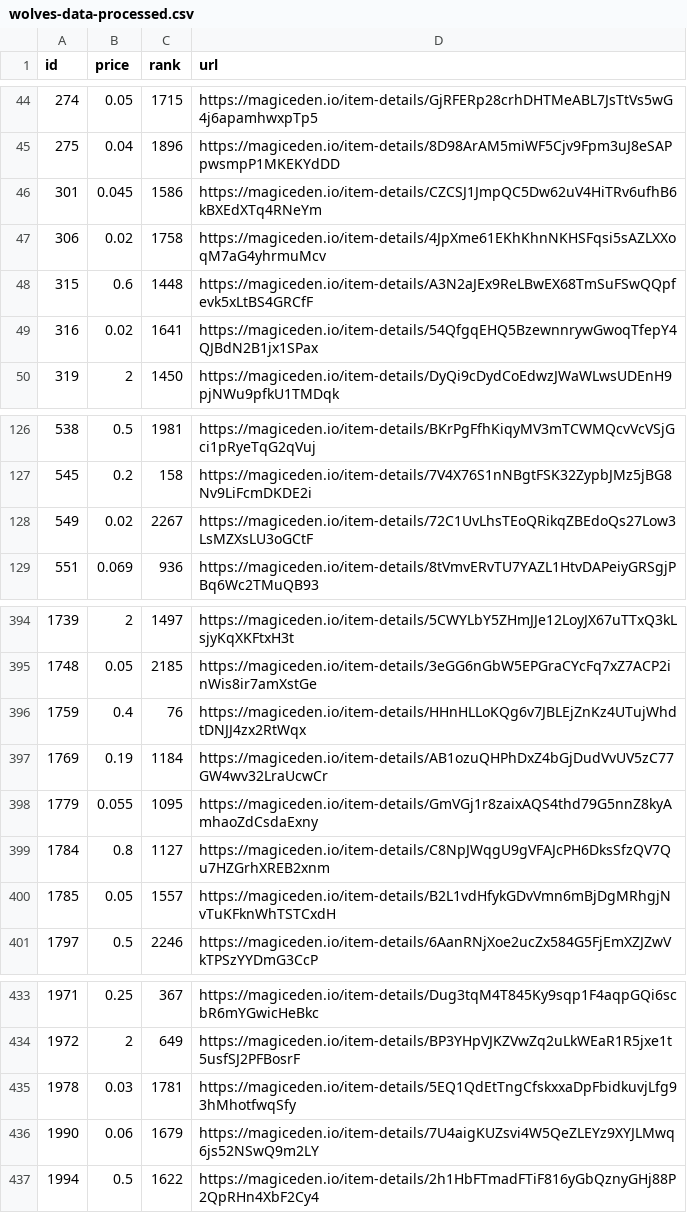
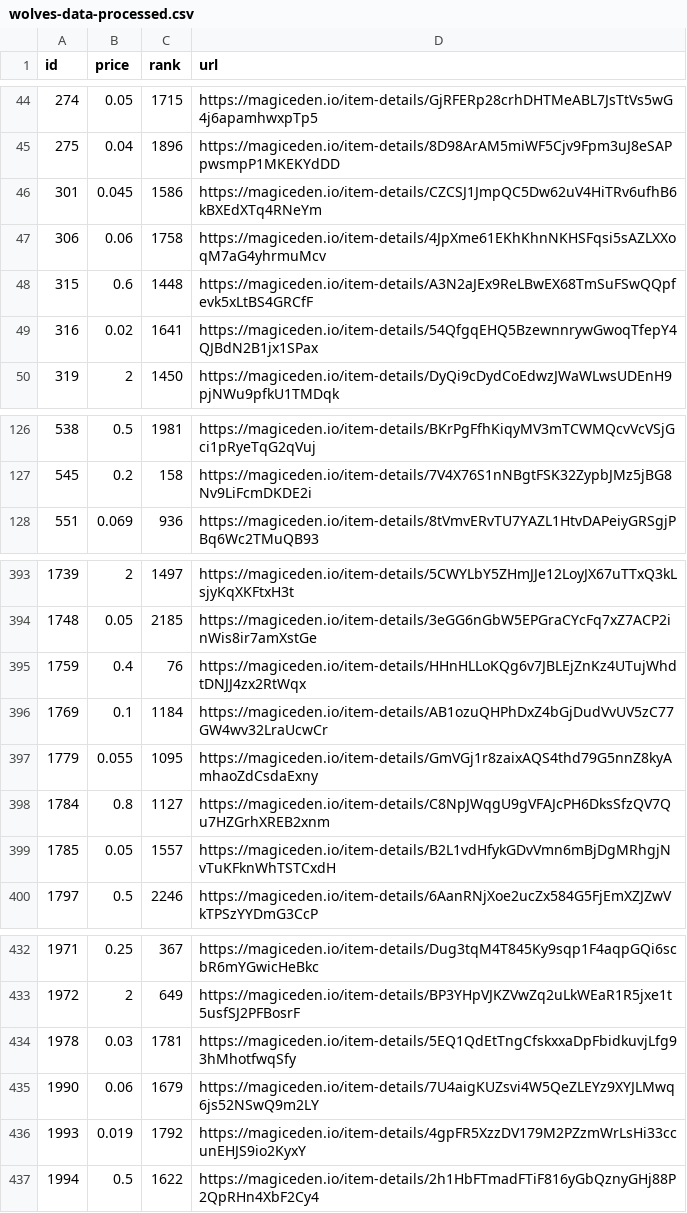
Before and after one commit to braposo/magiceden-wolves-monitor, a CSV file: wolves-data-processed.csv, drawn as a sheet; only a part is shown, gaps mark what is left out.

Commit message:
Flat: latest data (2021-10-29T22:14:46.337Z) {   "date": "2021-10-29T22:14:46.337Z",   "files": [     {       "name": "wolves-data-processed.csv",       "deltaBytes": 1,       "source": "https://api-mainnet.magiceden.io/rpc/getListedNFTsByQuery?q=%7B%22%24match%22%3A%7B%22collectionSymbol%22%3A%22wolves_of_sol_street%22%7D%2C%22%24sort%22%3A%7B%22takerAmount%22%3A1%2C%22createdAt%22%3A-1%7D%7D"     },     {       "name": "wolves-data.json",       "deltaBytes": 1304,       "source": "https://api-mainnet.magiceden.io/rpc/getListedNFTsByQuery?q=%7B%22%24match%22%3A%7B%22collectionSymbol%22%3A%22wolves_of_sol_street%22%7D%2C%22%24sort%22%3A%7B%22takerAmount%22%3A1%2C%22createdAt%22%3A-1%7D%7D"     }   ] }

```diff
--- a/wolves-data-processed.csv
+++ b/wolves-data-processed.csv
@@ -46,3 +46,3 @@ id,price,rank,url
 301,0.045,1586,https://magiceden.io/item-details/CZCSJ1JmpQC5Dw62uV4HiTRv6ufhB6kBXEdXTq4RNeYm
-306,0.02,1758,https://magiceden.io/item-details/4JpXme61EKhKhnNKHSFqsi5sAZLXXoqM7aG4yhrmuMcv
+306,0.06,1758,https://magiceden.io/item-details/4JpXme61EKhKhnNKHSFqsi5sAZLXXoqM7aG4yhrmuMcv
 315,0.6,1448,https://magiceden.io/item-details/A3N2aJEx9ReLBwEX68TmSuFSwQQpfevk5xLtBS4GRCfF
@@ -127,3 +127,2 @@ id,price,rank,url
 545,0.2,158,https://magiceden.io/item-details/7V4X76S1nNBgtFSK32ZypbJMz5jBG8Nv9LiFcmDKDE2i
-549,0.02,2267,https://magiceden.io/item-details/72C1UvLhsTEoQRikqZBEdoQs27Low3LsMZXsLU3oGCtF
 551,0.069,936,https://magiceden.io/item-details/8tVmvERvTU7YAZL1HtvDAPeiyGRSgjPBq6Wc2TMuQB93
@@ -396,3 +395,3 @@ id,price,rank,url
 1759,0.4,76,https://magiceden.io/item-details/HHnHLLoKQg6v7JBLEjZnKz4UTujWhdtDNJJ4zx2RtWqx
-1769,0.19,1184,https://magiceden.io/item-details/AB1ozuQHPhDxZ4bGjDudVvUV5zC77GW4wv32LraUcwCr
+1769,0.1,1184,https://magiceden.io/item-details/AB1ozuQHPhDxZ4bGjDudVvUV5zC77GW4wv32LraUcwCr
 1779,0.055,1095,https://magiceden.io/item-details/GmVGj1r8zaixAQS4thd79G5nnZ8kyAmhaoZdCsdaExny
@@ -436,2 +435,3 @@ id,price,rank,url
 1990,0.06,1679,https://magiceden.io/item-details/7U4aigKUZsvi4W5QeZLEYz9XYJLMwq6js52NSwQ9m2LY
+1993,0.019,1792,https://magiceden.io/item-details/4gpFR5XzzDV179M2PZzmWrLsHi33ccunEHJS9io2KyxY
 1994,0.5,1622,https://magiceden.io/item-details/2h1HbFTmadFTiF816yGbQznyGHj88P2QpRHn4XbF2Cy4
```
Also changed, not shown: 1 other file.
